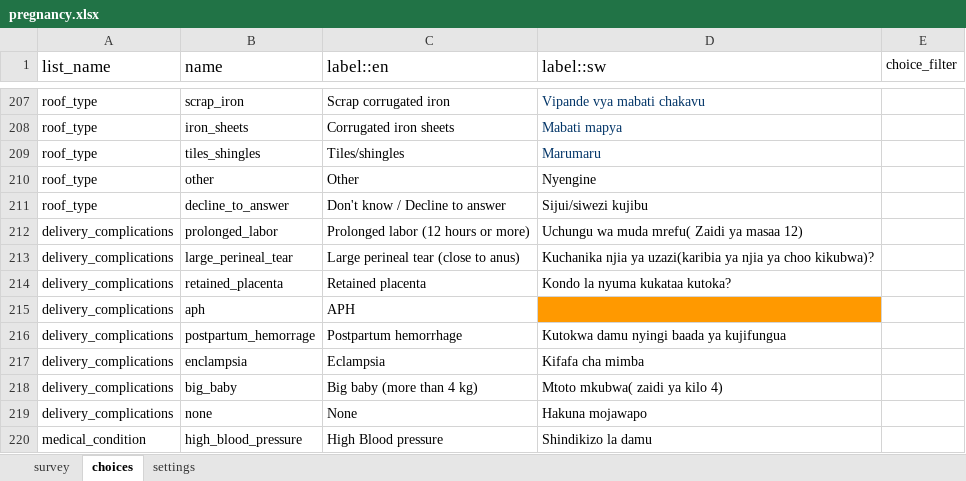
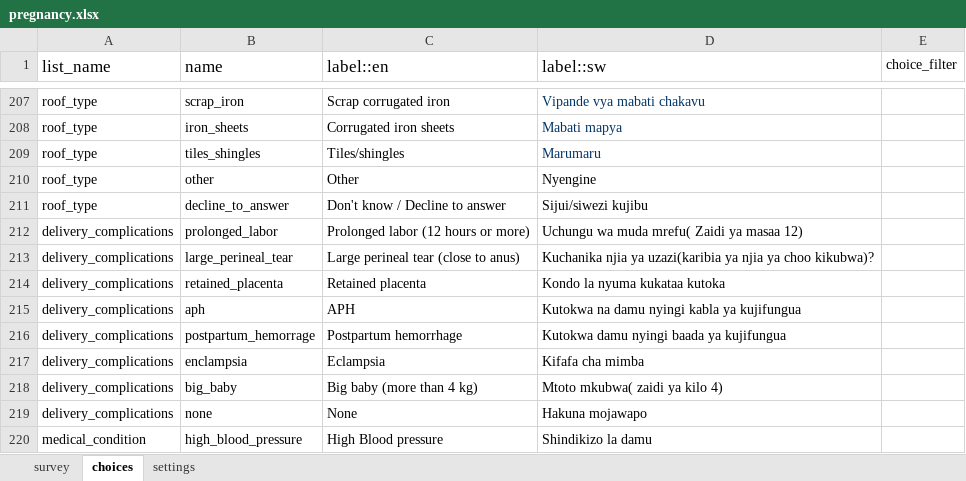
Before and after one commit to sookwalinga/cht-core, an Excel workbook: forms/app/pregnancy.xlsx, sheet choices, drawn as a sheet; only a part is shown, gaps mark what is left out; values as stored, in another font and other column widths than the file's, no borders; charts and pictures not drawn; the diff names each change by its address in the sheet, - before the commit and + after, or states it on an @@ line.

```diff
--- a/forms/app/pregnancy.xlsx (sheet choices)
+++ b/forms/app/pregnancy.xlsx (sheet choices)
-D214 (label::sw): Kondo la nyuma kukataa kutoka?
+D214 (label::sw): Kondo la nyuma kukataa kutoka
-D215 (label::sw): (empty)
+D215 (label::sw): Kutokwa na damu nyingi kabla ya kujifungua
-D215 fill: #FF9900
+D215 fill: none
```
Also changed, not shown: sheet survey, charts or pictures, 1 other file.
